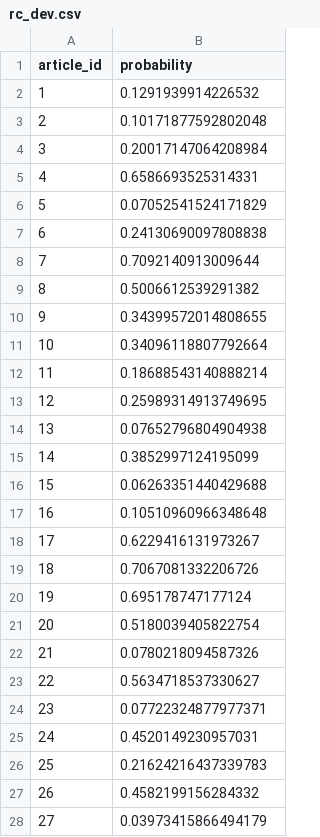
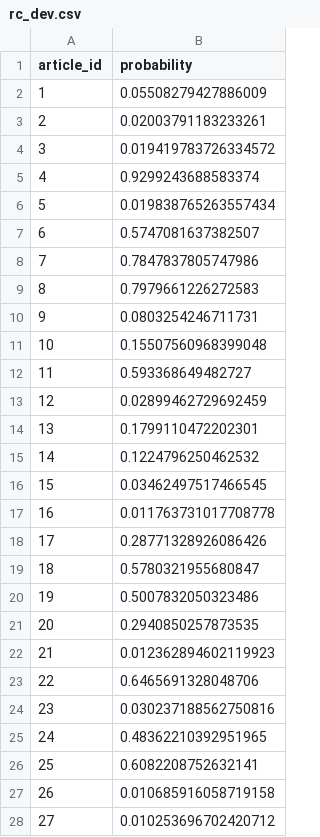
Before and after one commit to nicksome168/2021-MiuLab-Bachelor-Project, a CSV file: prediction/rc_dev.csv, drawn as a sheet; only a part is shown; the diff covers the shown part only.

```diff
--- a/prediction/rc_dev.csv
+++ b/prediction/rc_dev.csv
@@ -1,28 +1,28 @@
 article_id,probability
-1,0.1291939914226532
-2,0.10171877592802048
-3,0.20017147064208984
-4,0.6586693525314331
-5,0.07052541524171829
-6,0.24130690097808838
-7,0.7092140913009644
-8,0.5006612539291382
-9,0.34399572014808655
-10,0.34096118807792664
-11,0.18688543140888214
-12,0.25989314913749695
-13,0.07652796804904938
-14,0.3852997124195099
-15,0.06263351440429688
-16,0.10510960966348648
-17,0.6229416131973267
-18,0.7067081332206726
-19,0.695178747177124
-20,0.5180039405822754
-21,0.0780218094587326
-22,0.5634718537330627
-23,0.07722324877977371
-24,0.4520149230957031
-25,0.21624216437339783
-26,0.4582199156284332
-27,0.03973415866494179
+1,0.05508279427886009
+2,0.02003791183233261
+3,0.019419783726334572
+4,0.9299243688583374
+5,0.019838765263557434
+6,0.5747081637382507
+7,0.7847837805747986
+8,0.7979661226272583
+9,0.0803254246711731
+10,0.15507560968399048
+11,0.593368649482727
+12,0.02899462729692459
+13,0.1799110472202301
+14,0.1224796250462532
+15,0.03462497517466545
+16,0.011763731017708778
+17,0.28771328926086426
+18,0.5780321955680847
+19,0.5007832050323486
+20,0.2940850257873535
+21,0.012362894602119923
+22,0.6465691328048706
+23,0.030237188562750816
+24,0.48362210392951965
+25,0.6082208752632141
+26,0.010685916058719158
+27,0.010253696702420712
```
Also changed, not shown: 73 edited cells elsewhere in this file, prediction/qa_dev.csv, 5 other files.
